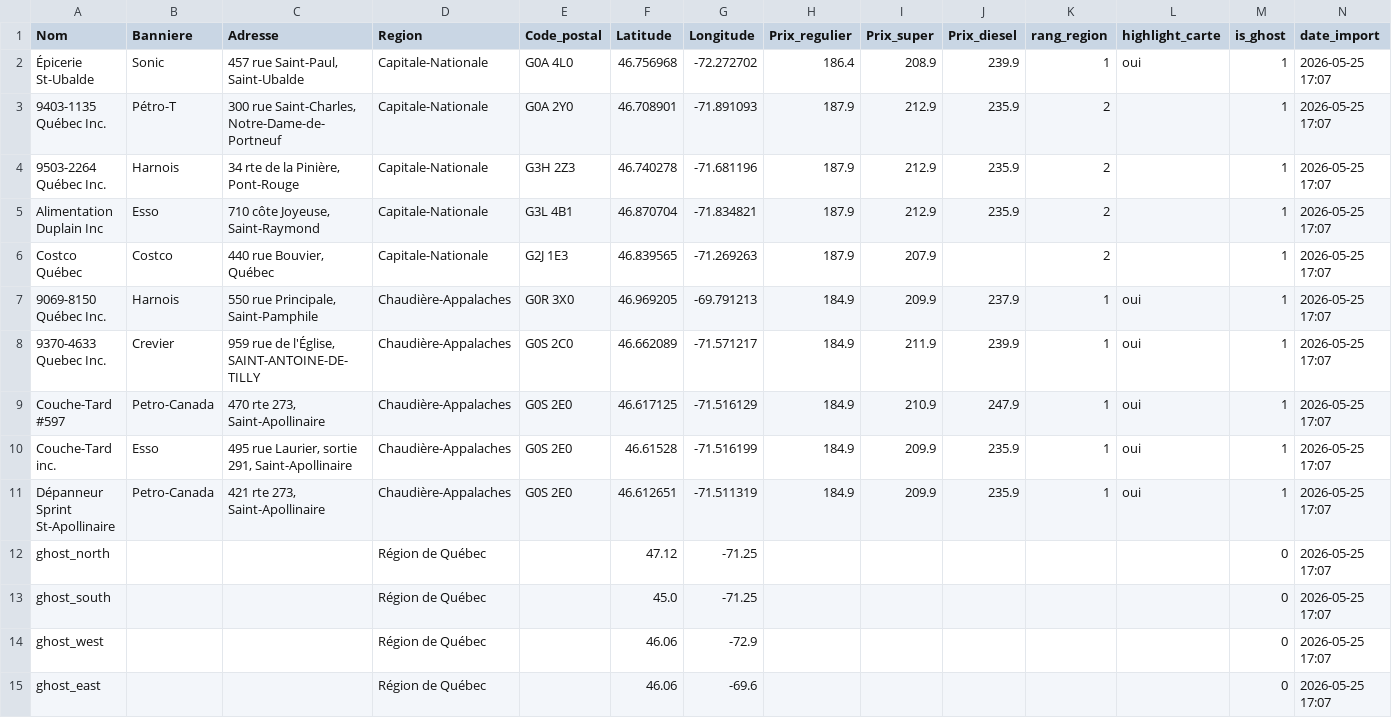
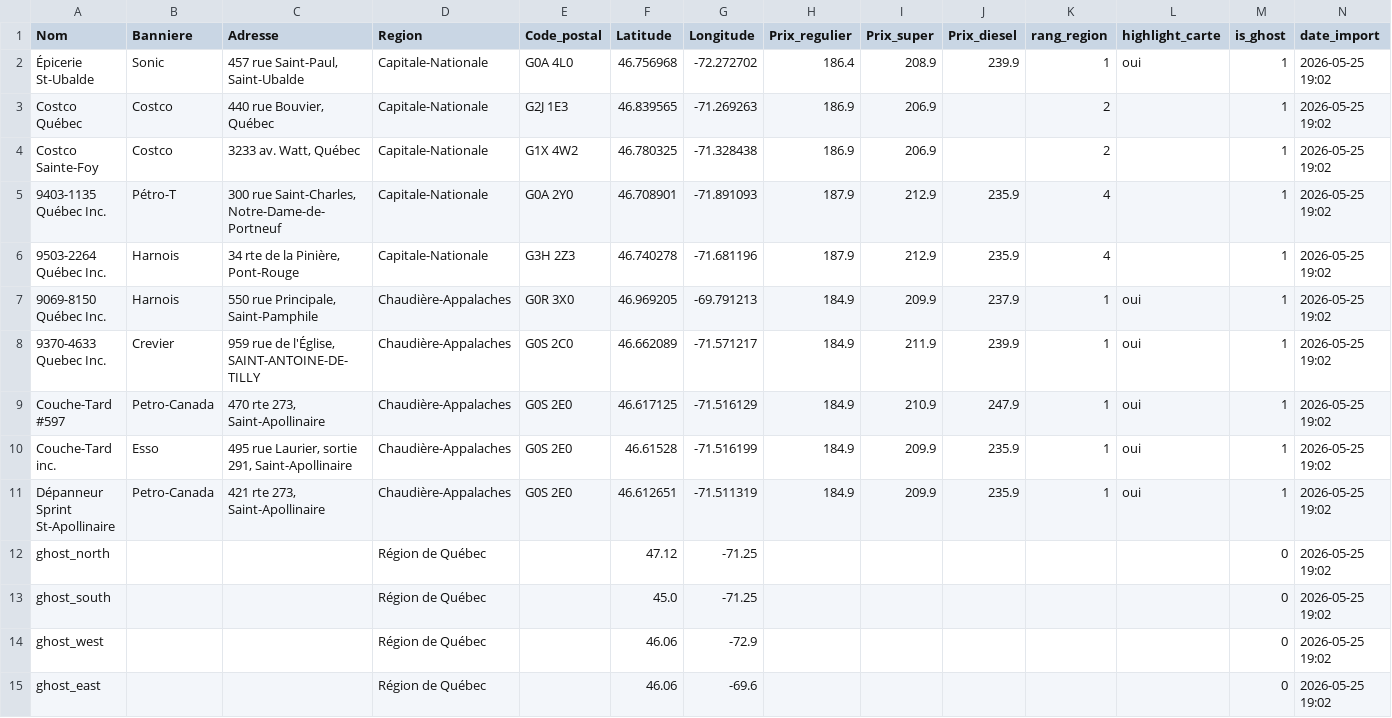
Before and after one commit to emclavel/regie-essence-quebec-data, a CSV file: data/regie_essence_region_quebec.csv, drawn as a sheet.

```diff
--- a/data/regie_essence_region_quebec.csv
+++ b/data/regie_essence_region_quebec.csv
@@ -1,15 +1,15 @@
 Nom,Banniere,Adresse,Region,Code_postal,Latitude,Longitude,Prix_regulier,Prix_super,Prix_diesel,rang_region,highlight_carte,is_ghost,date_import
-Épicerie St-Ubalde,Sonic,"457 rue Saint-Paul, Saint-Ubalde",Capitale-Nationale,G0A 4L0,46.756968,-72.272702,186.4,208.9,239.9,1,oui,1,2026-05-25 17:07
-9403-1135 Québec Inc.,Pétro-T,"300 rue Saint-Charles, Notre-Dame-de-Portneuf",Capitale-Nationale,G0A 2Y0,46.708901,-71.891093,187.9,212.9,235.9,2,,1,2026-05-25 17:07
-9503-2264 Québec Inc.,Harnois,"34 rte de la Pinière, Pont-Rouge",Capitale-Nationale,G3H 2Z3,46.740278,-71.681196,187.9,212.9,235.9,2,,1,2026-05-25 17:07
-Alimentation Duplain Inc,Esso,"710 côte Joyeuse, Saint-Raymond",Capitale-Nationale,G3L 4B1,46.870704,-71.834821,187.9,212.9,235.9,2,,1,2026-05-25 17:07
-Costco Québec,Costco,"440 rue Bouvier, Québec",Capitale-Nationale,G2J 1E3,46.839565,-71.269263,187.9,207.9,,2,,1,2026-05-25 17:07
-9069-8150 Québec Inc.,Harnois,"550 rue Principale, Saint-Pamphile",Chaudière-Appalaches,G0R 3X0,46.969205,-69.791213,184.9,209.9,237.9,1,oui,1,2026-05-25 17:07
-9370-4633 Quebec Inc.,Crevier,"959 rue de l'Église, SAINT-ANTOINE-DE-TILLY",Chaudière-Appalaches,G0S 2C0,46.662089,-71.571217,184.9,211.9,239.9,1,oui,1,2026-05-25 17:07
-Couche-Tard #597,Petro-Canada,"470 rte 273, Saint-Apollinaire",Chaudière-Appalaches,G0S 2E0,46.617125,-71.516129,184.9,210.9,247.9,1,oui,1,2026-05-25 17:07
-Couche-Tard inc.,Esso,"495 rue Laurier, sortie 291, Saint-Apollinaire",Chaudière-Appalaches,G0S 2E0,46.61528,-71.516199,184.9,209.9,235.9,1,oui,1,2026-05-25 17:07
-Dépanneur Sprint St-Apollinaire,Petro-Canada,"421 rte 273, Saint-Apollinaire",Chaudière-Appalaches,G0S 2E0,46.612651,-71.511319,184.9,209.9,235.9,1,oui,1,2026-05-25 17:07
-ghost_north,,,Région de Québec,,47.12,-71.25,,,,,,0,2026-05-25 17:07
-ghost_south,,,Région de Québec,,45.0,-71.25,,,,,,0,2026-05-25 17:07
-ghost_west,,,Région de Québec,,46.06,-72.9,,,,,,0,2026-05-25 17:07
-ghost_east,,,Région de Québec,,46.06,-69.6,,,,,,0,2026-05-25 17:07
+Épicerie St-Ubalde,Sonic,"457 rue Saint-Paul, Saint-Ubalde",Capitale-Nationale,G0A 4L0,46.756968,-72.272702,186.4,208.9,239.9,1,oui,1,2026-05-25 19:02
+Costco Québec,Costco,"440 rue Bouvier, Québec",Capitale-Nationale,G2J 1E3,46.839565,-71.269263,186.9,206.9,,2,,1,2026-05-25 19:02
+Costco Sainte-Foy,Costco,"3233 av. Watt, Québec",Capitale-Nationale,G1X 4W2,46.780325,-71.328438,186.9,206.9,,2,,1,2026-05-25 19:02
+9403-1135 Québec Inc.,Pétro-T,"300 rue Saint-Charles, Notre-Dame-de-Portneuf",Capitale-Nationale,G0A 2Y0,46.708901,-71.891093,187.9,212.9,235.9,4,,1,2026-05-25 19:02
+9503-2264 Québec Inc.,Harnois,"34 rte de la Pinière, Pont-Rouge",Capitale-Nationale,G3H 2Z3,46.740278,-71.681196,187.9,212.9,235.9,4,,1,2026-05-25 19:02
+9069-8150 Québec Inc.,Harnois,"550 rue Principale, Saint-Pamphile",Chaudière-Appalaches,G0R 3X0,46.969205,-69.791213,184.9,209.9,237.9,1,oui,1,2026-05-25 19:02
+9370-4633 Quebec Inc.,Crevier,"959 rue de l'Église, SAINT-ANTOINE-DE-TILLY",Chaudière-Appalaches,G0S 2C0,46.662089,-71.571217,184.9,211.9,239.9,1,oui,1,2026-05-25 19:02
+Couche-Tard #597,Petro-Canada,"470 rte 273, Saint-Apollinaire",Chaudière-Appalaches,G0S 2E0,46.617125,-71.516129,184.9,210.9,247.9,1,oui,1,2026-05-25 19:02
+Couche-Tard inc.,Esso,"495 rue Laurier, sortie 291, Saint-Apollinaire",Chaudière-Appalaches,G0S 2E0,46.61528,-71.516199,184.9,209.9,235.9,1,oui,1,2026-05-25 19:02
+Dépanneur Sprint St-Apollinaire,Petro-Canada,"421 rte 273, Saint-Apollinaire",Chaudière-Appalaches,G0S 2E0,46.612651,-71.511319,184.9,209.9,235.9,1,oui,1,2026-05-25 19:02
+ghost_north,,,Région de Québec,,47.12,-71.25,,,,,,0,2026-05-25 19:02
+ghost_south,,,Région de Québec,,45.0,-71.25,,,,,,0,2026-05-25 19:02
+ghost_west,,,Région de Québec,,46.06,-72.9,,,,,,0,2026-05-25 19:02
+ghost_east,,,Région de Québec,,46.06,-69.6,,,,,,0,2026-05-25 19:02
```
Also changed, not shown: data/regie_essence_estrie.csv, data/regie_essence_grand_montreal.csv, 3 other files.
